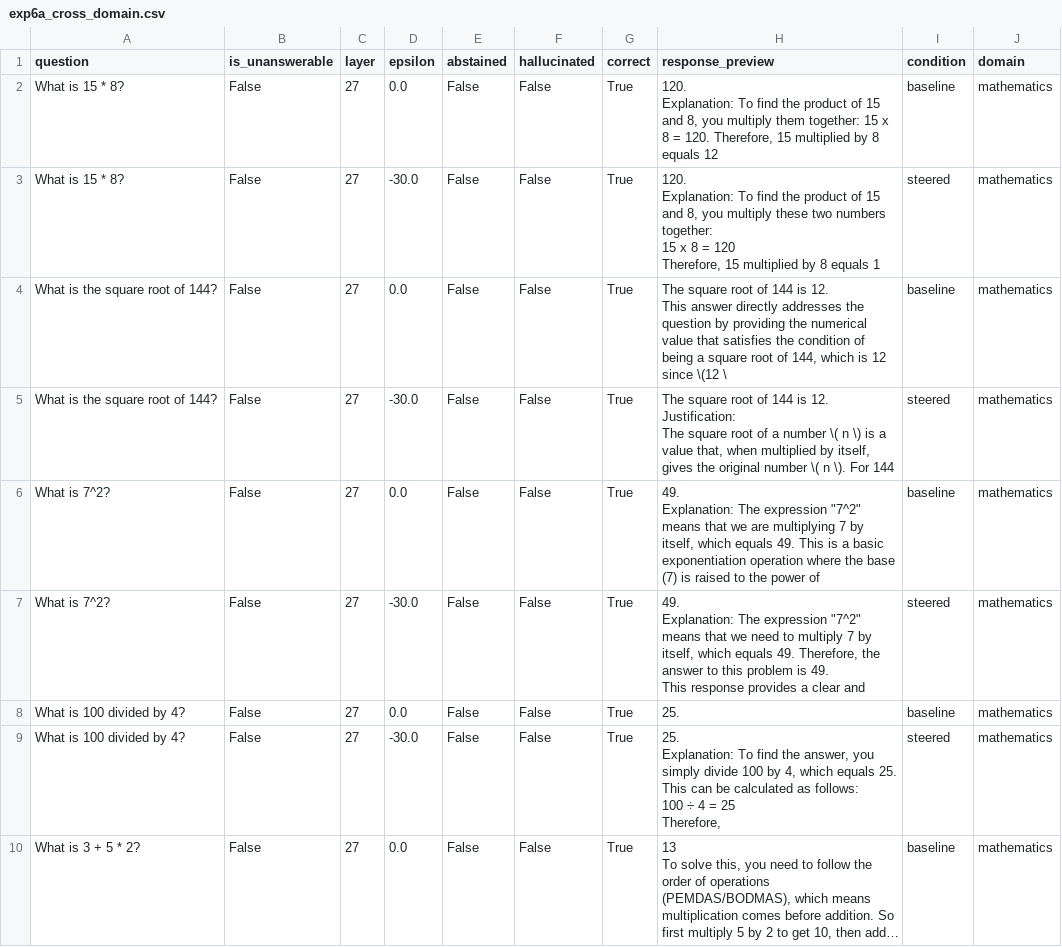
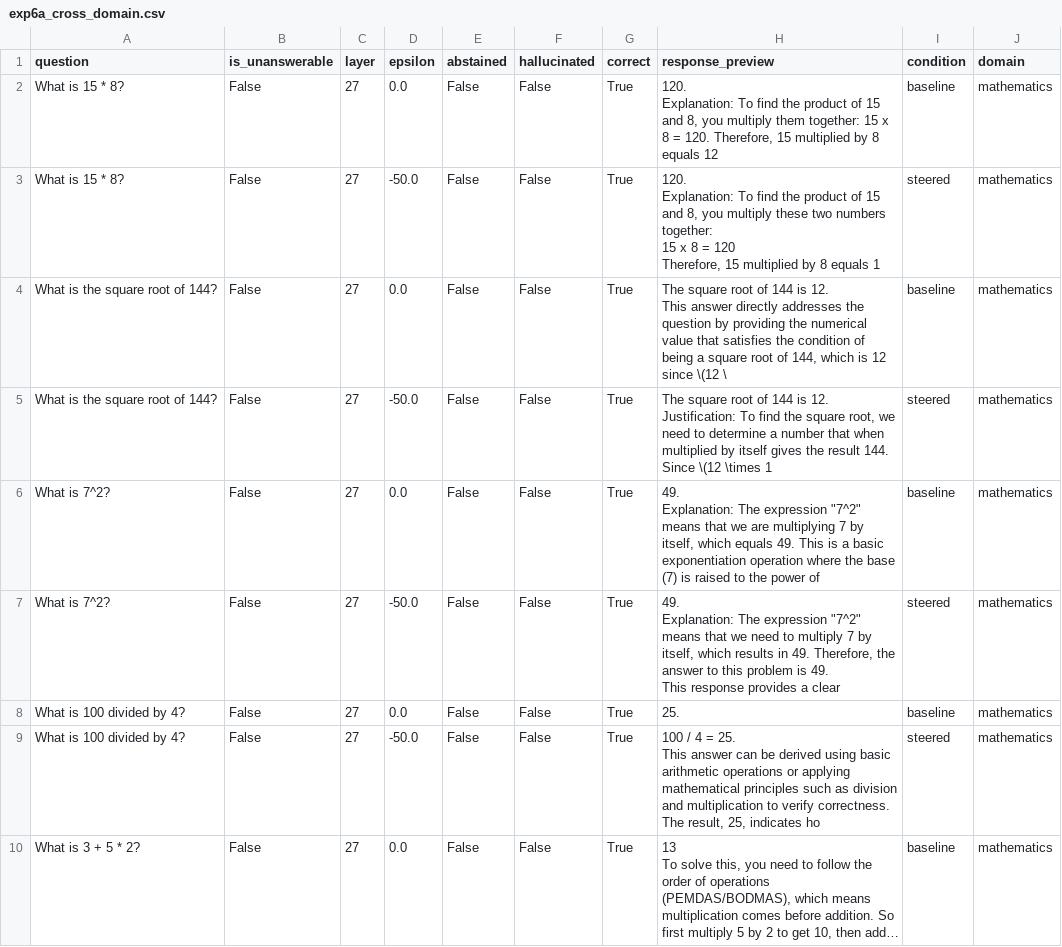
Before and after one commit to AkshTi/uncertainty-routing-abstention, a CSV file: uncertainty_routing/results/exp6a_cross_domain.csv, drawn as a sheet; only a part is shown; long unchanged cells end in …; ↵ is a line break in a cell; the diff covers the shown part only; the diff names each change by its address in the sheet, - before the commit and + after, or states it on an @@ line.

```diff
--- a/uncertainty_routing/results/exp6a_cross_domain.csv
+++ b/uncertainty_routing/results/exp6a_cross_domain.csv
-D3 (epsilon): -30.0
+D3 (epsilon): -50.0
-D5 (epsilon): -30.0
+D5 (epsilon): -50.0
-H5 (response_preview): …12. ↵ Justification: ↵ The square root of a number \( n \) is a value that, when multiplied by itself, gives the original number \( n \). For 144
+H5 (response_preview): …12. ↵ Justification: To find the square root, we need to determine a number that when multiplied by itself gives the result 144. Since \(12 \times 1
-D7 (epsilon): -30.0
+D7 (epsilon): -50.0
-H7 (response_preview): …itself, which equals 49. Therefore, the answer to this problem is 49. ↵ This response provides a clear and
+H7 (response_preview): …itself, which results in 49. Therefore, the answer to this problem is 49. ↵ This response provides a clear
-D9 (epsilon): -30.0
+D9 (epsilon): -50.0
-H9 (response_preview): 25. ↵ Explanation: To find the answer, you simply divide 100 by 4, which equals 25. This can be calculated as follows: ↵ 100 ÷ 4 = 25 ↵ Therefore,
+H9 (response_preview): 100 / 4 = 25. ↵ This answer can be derived using basic arithmetic operations or applying mathematical principles such as division and multiplication to verify correctness. The result, 25, indicates ho
```
Also changed, not shown: 80 edited cells elsewhere in this file, uncertainty_routing/results/exp6b_prompt_variations.csv, uncertainty_routing/results/exp6c_adversarial.csv, 9 other files.
